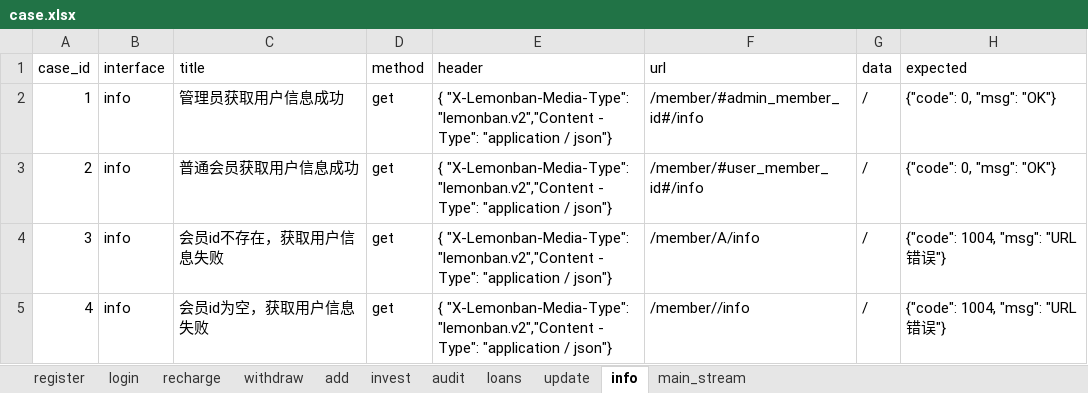
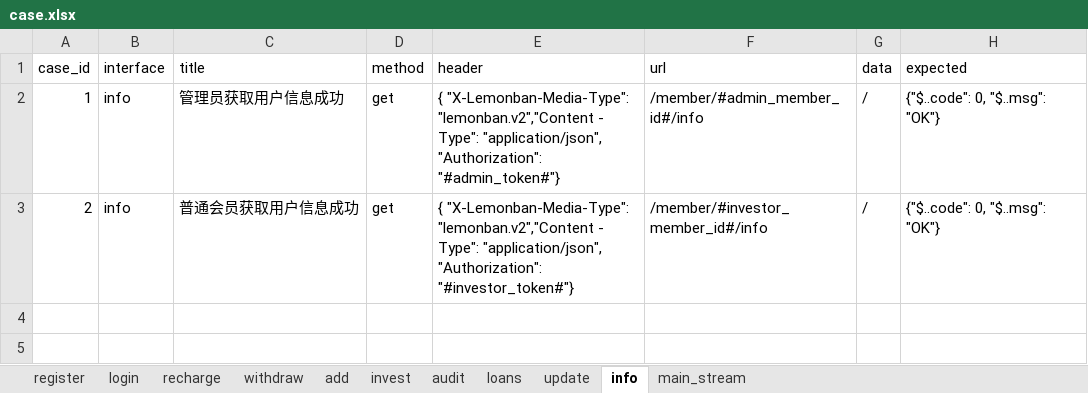
Before and after one commit to floraachy/FutureLoadApiTest36, an Excel workbook: data_example/case.xlsx, sheet info, drawn as a sheet; values as stored, in another font and other column widths than the file's, no borders; the diff names each change by its address in the sheet, - before the commit and + after, or states it on an @@ line.

```diff
--- a/data_example/case.xlsx (sheet info)
+++ b/data_example/case.xlsx (sheet info)
-E2 (header): …- Type": "application / json"}
+E2 (header): …- Type": "application/json", "Authorization": "#admin_token#"}
-H2:H3 (expected): {"code": 0, "msg": "OK"}
+H2:H3 (expected): {"$..code": 0, "$..msg": "OK"}
-E3 (header): …- Type": "application / json"}
+E3 (header): …- Type": "application/json", "Authorization": "#investor_token#"}
-F3 (url): /member/#user_member_id#/info
+F3 (url): /member/#investor_member_id#/info
-row 4: 3 | info | 会员id不存在，获取用户信息失败 | get | { "X-Lemonban-Media-Type": "lemonban.v2","Content - Type": "application / json"} | /member/A/info | / | {"code": 1004, "msg": "URL错误"}
-row 5: 4 | info | 会员id为空，获取用户信息失败 | get | { "X-Lemonban-Media-Type": "lemonban.v2","Content - Type": "application / json"} | /member//info | / | {"code": 1004, "msg": "URL错误"}
```
Also changed, not shown: sheet add, sheet recharge, sheet withdraw, sheet update, sheet loans, sheet audit, 2 more sheets.
